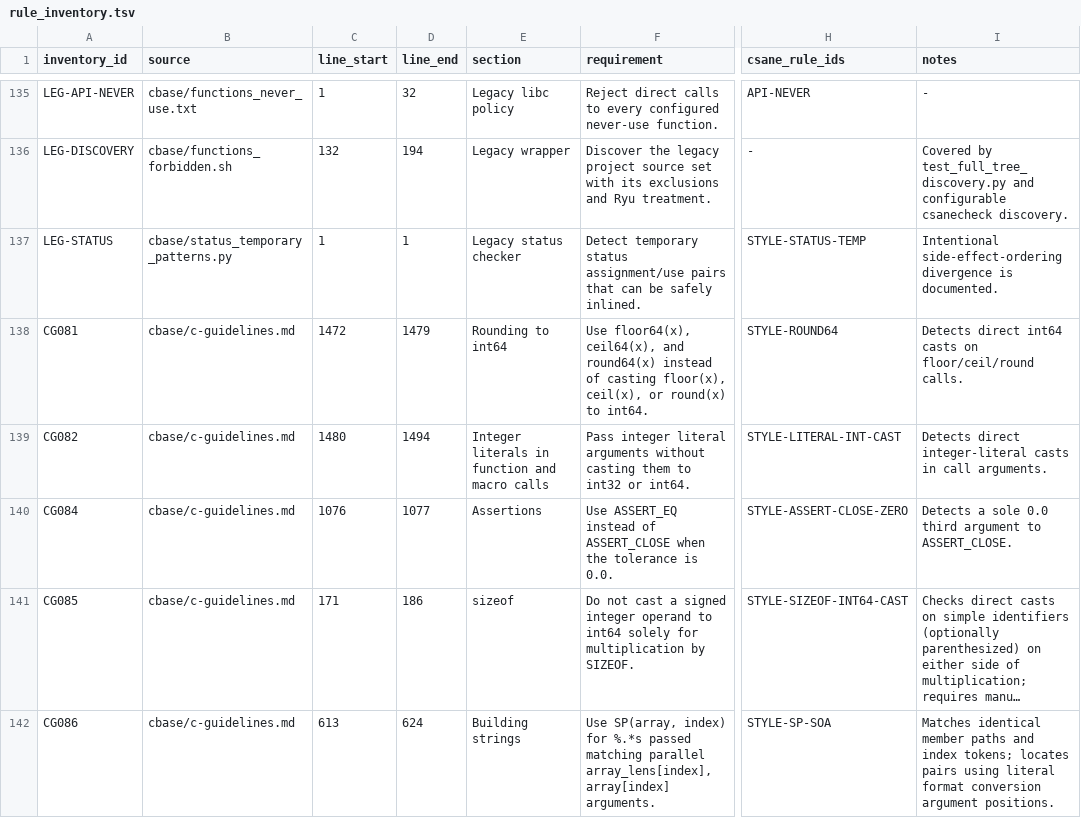
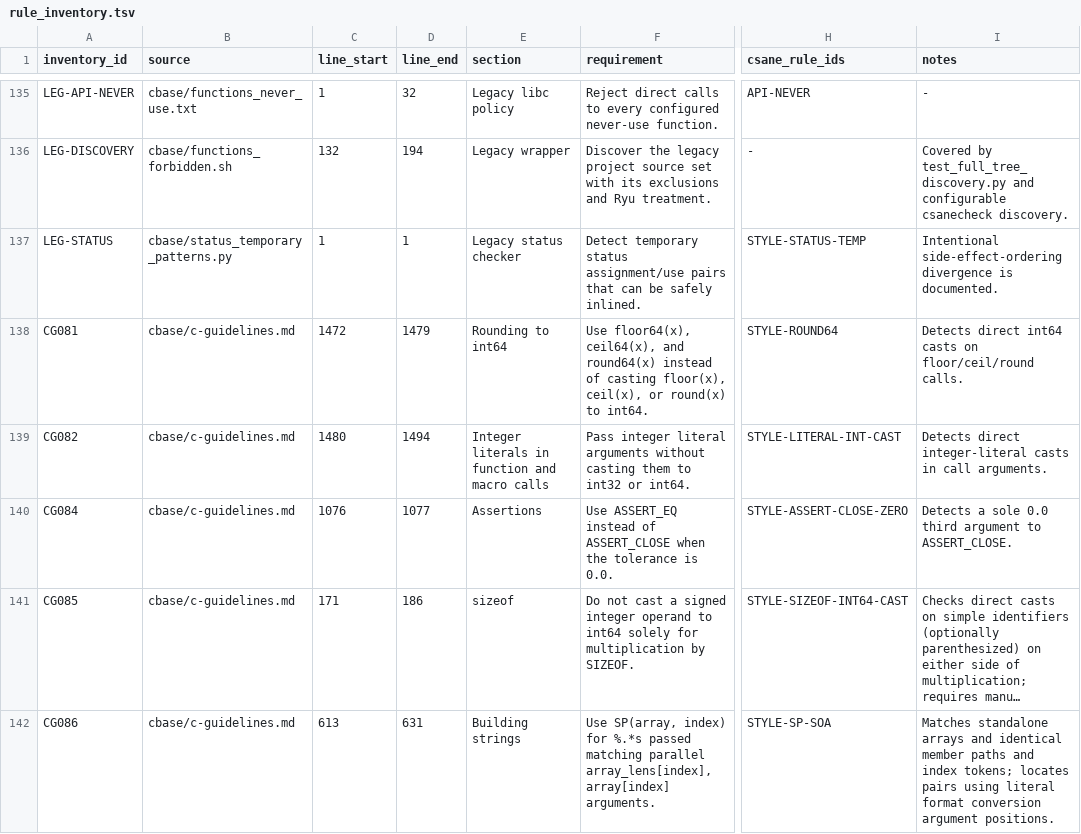
Before and after one commit to lucas-mior/cmeta, a TSV file: csanecheck/rule_inventory.tsv, drawn as a sheet; only a part is shown, gaps mark what is left out; long unchanged cells end in …; the diff names each change by its address in the sheet, - before the commit and + after, or states it on an @@ line.

```diff
--- a/csanecheck/rule_inventory.tsv
+++ b/csanecheck/rule_inventory.tsv
-D142 (line_end): 624
+D142 (line_end): 631
-I142 (notes): Matches identical member…
+I142 (notes): Matches standalone arrays and identical member…
```
Also changed, not shown: 3 other files.
